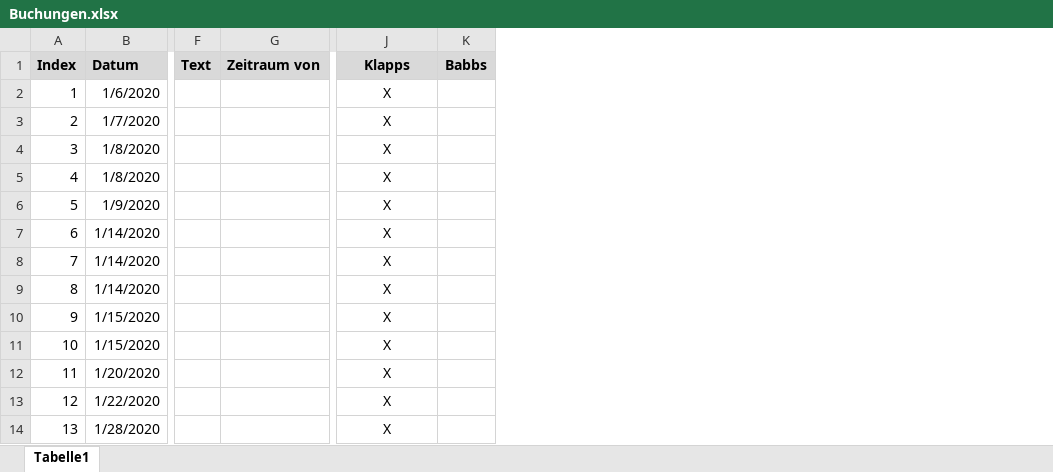
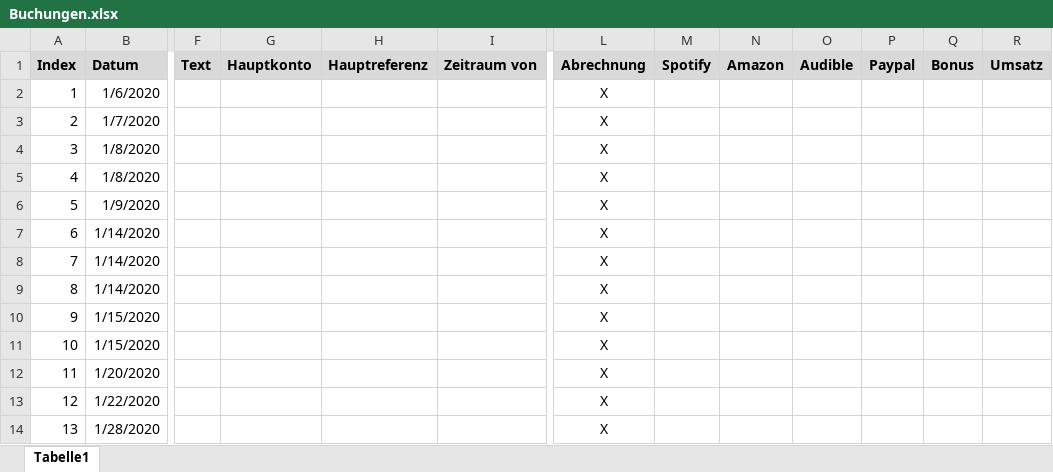
Before and after one commit to gheddie/Konto, an Excel workbook: src/main/resources/VISA/Buchungen.xlsx, sheet Tabelle1, drawn as a sheet; only a part is shown, gaps mark what is left out; values as stored, in another font and other column widths than the file's, no borders; removed rows and columns are numbered as before the commit, all else as after; the diff names each change by its address in the sheet, - before the commit and + after, or states it on an @@ line.

```diff
--- a/src/main/resources/VISA/Buchungen.xlsx (sheet Tabelle1)
+++ b/src/main/resources/VISA/Buchungen.xlsx (sheet Tabelle1)
+column G (Hauptkonto), empty
+column H (Hauptreferenz), empty
-column K (Babbs), empty
+column M (Spotify), empty
+column N (Amazon), empty
+column O (Audible), empty
+column P (Paypal), empty
+column Q (Bonus), empty
+column R (Umsatz), empty
-L1: Klapps
+L1: Abrechnung
```
Also changed, not shown: src/main/resources/VB/Buchungen.xlsx, 9 other files.
